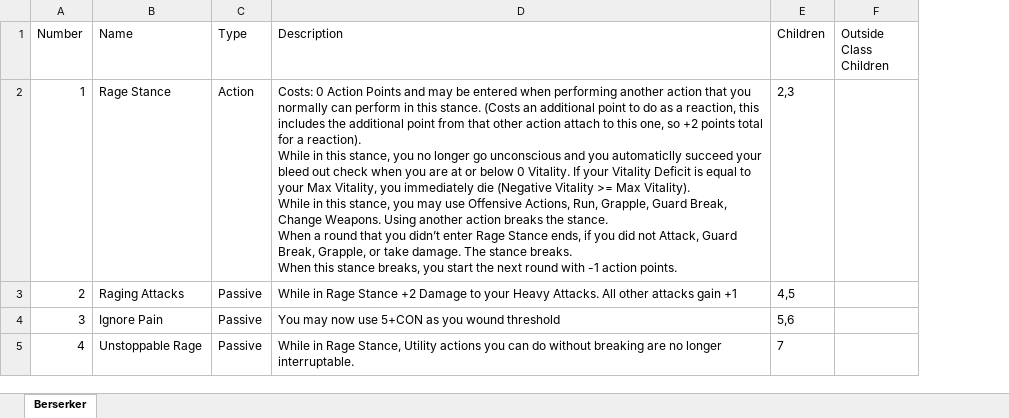
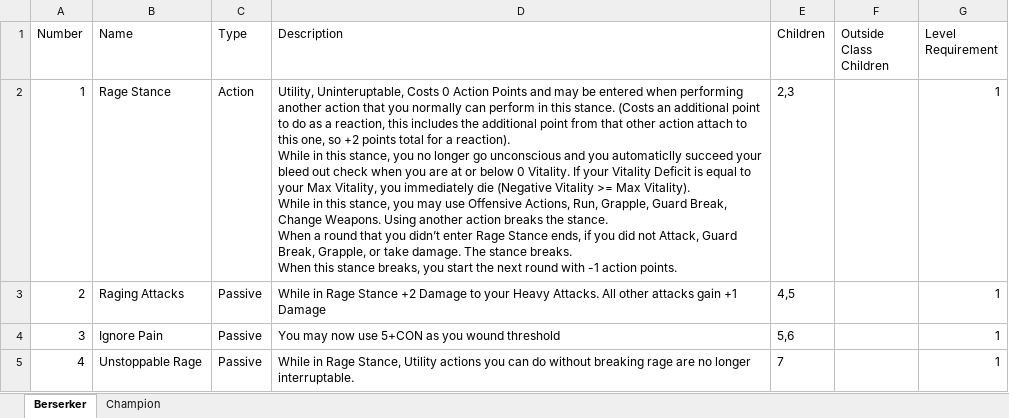
Before and after one commit to gstroe/MeleeGame, an Excel workbook: Talent Spreadsheet.xlsx, sheet Berserker, drawn as a sheet; only a part is shown; values as stored, in another font and other column widths than the file's, no borders; the diff covers the shown part only; the diff names each change by its address in the sheet, - before the commit and + after, or states it on an @@ line.

Commit message:
Started champion Talents

```diff
--- a/Talent Spreadsheet.xlsx (sheet Berserker)
+++ b/Talent Spreadsheet.xlsx (sheet Berserker)
+sheet tab: Champion
+column G (Level Requirement), rows 2-5: all 1
-D2 (Description): Costs: 0 Action…
+D2 (Description): Utility, Uninteruptable, Costs 0 Action…
-D3 (Description): …gain +1
+D3 (Description): …gain +1 Damage
-D5 (Description): …without breaking are no…
+D5 (Description): …without breaking rage are no…
```
Also changed, not shown: 7 added rows and 6 edited cells elsewhere in this sheet, 2 other files.
